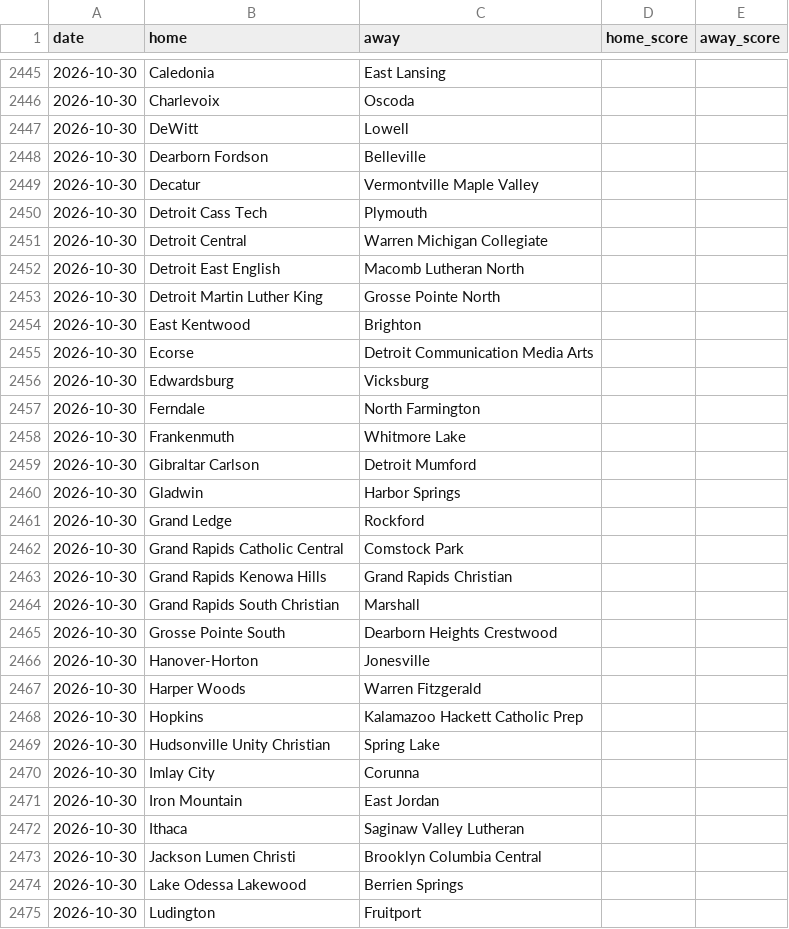
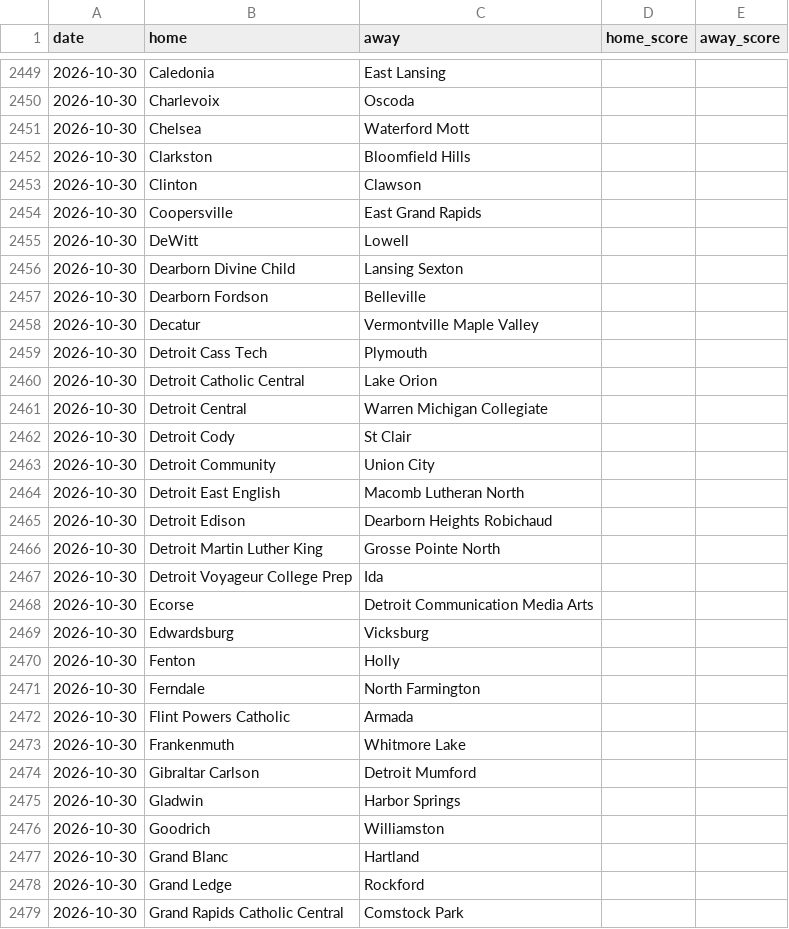
Before and after one commit to YutongHanOfficial/mi-football-predictor, a CSV file: games_2026.csv, drawn as a sheet; only a part is shown, gaps mark what is left out; the shorter side is filled out with more unchanged rows; removed rows and columns are numbered as before the commit, all else as after; the diff covers the shown part only; the diff names each change by its address in the sheet, - before the commit and + after, or states it on an @@ line.

```diff
--- a/games_2026.csv
+++ b/games_2026.csv
+row 2451: 2026-10-30 | Chelsea | Waterford Mott
+row 2452: 2026-10-30 | Clarkston | Bloomfield Hills
+row 2453: 2026-10-30 | Clinton | Clawson
+row 2454: 2026-10-30 | Coopersville | East Grand Rapids
+row 2456: 2026-10-30 | Dearborn Divine Child | Lansing Sexton
+row 2460: 2026-10-30 | Detroit Catholic Central | Lake Orion
+row 2462: 2026-10-30 | Detroit Cody | St Clair
+row 2463: 2026-10-30 | Detroit Community | Union City
+row 2465: 2026-10-30 | Detroit Edison | Dearborn Heights Robichaud
-row 2454: 2026-10-30 | East Kentwood | Brighton
+row 2467: 2026-10-30 | Detroit Voyageur College Prep | Ida
+row 2470: 2026-10-30 | Fenton | Holly
+row 2472: 2026-10-30 | Flint Powers Catholic | Armada
+row 2476: 2026-10-30 | Goodrich | Williamston
+row 2477: 2026-10-30 | Grand Blanc | Hartland
```
Also changed, not shown: 23 added rows and 1 edited cell elsewhere in this file.
